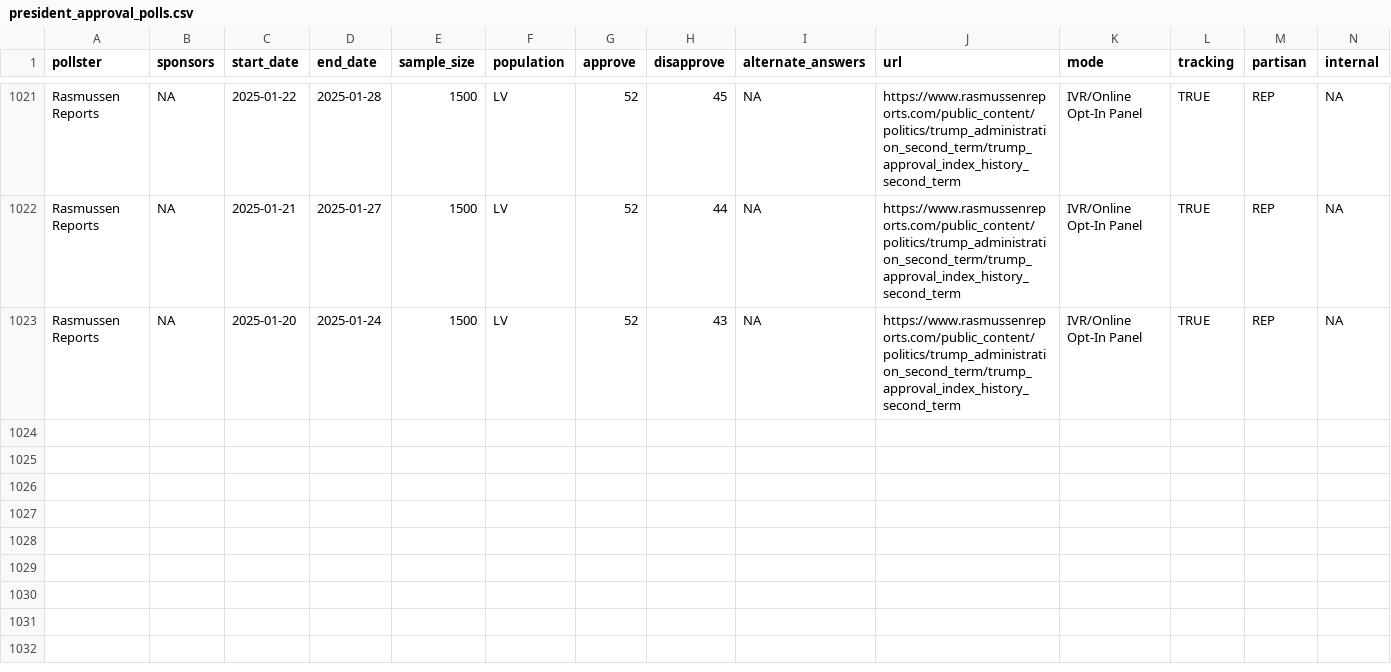
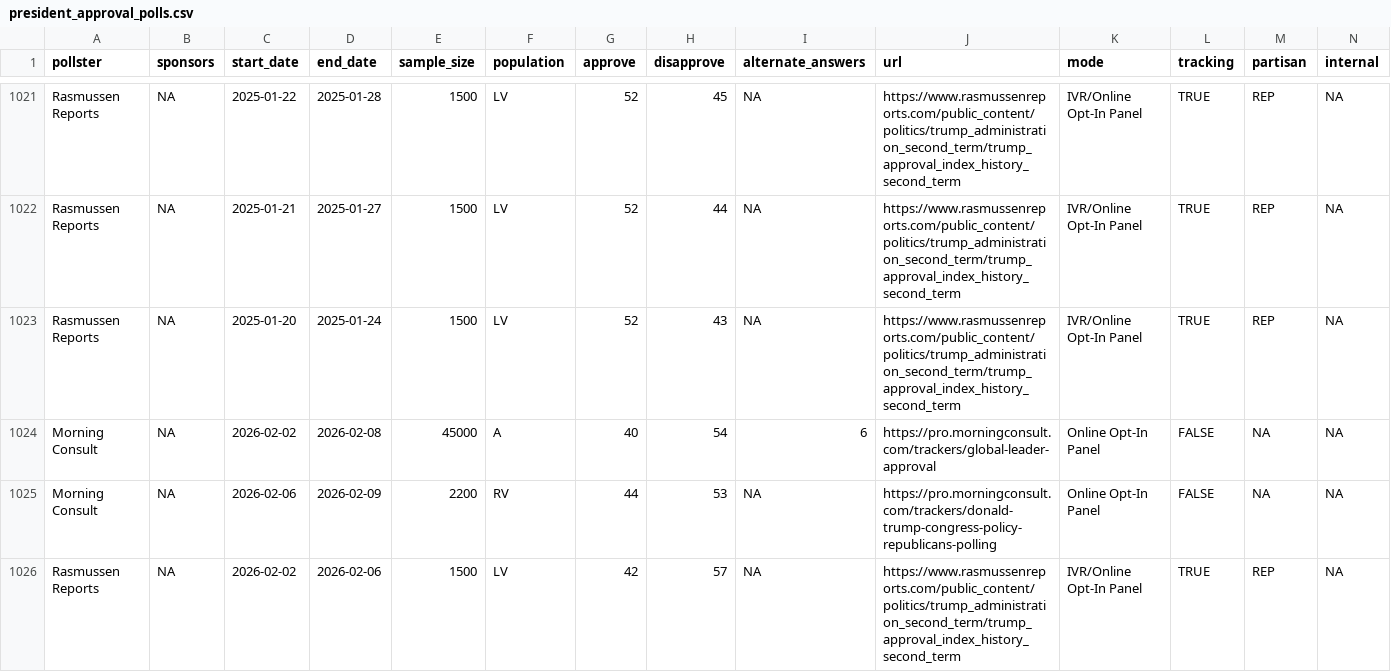
Before and after one commit to Hackquantumcpp/snoutcounter-backend, a CSV file: data/president_approval_polls.csv, drawn as a sheet; only a part is shown, gaps mark what is left out.

```diff
--- a/data/president_approval_polls.csv
+++ b/data/president_approval_polls.csv
@@ -1023 +1023,4 @@ Rasmussen Reports,NA,2025-01-21,2025-01-27,1500,LV,52,44,NA,https://www.rasmusse
 Rasmussen Reports,NA,2025-01-20,2025-01-24,1500,LV,52,43,NA,https://www.rasmussenreports.com/public_content/politics/trump_administration_second_term/trump_approval_index_history_second_term,IVR/Online Opt-In Panel,TRUE,REP,NA
+Morning Consult,NA,2026-02-02,2026-02-08,45000,A,40,54,6,https://pro.morningconsult.com/trackers/global-leader-approval,Online Opt-In Panel,FALSE,NA,NA
+Morning Consult,NA,2026-02-06,2026-02-09,2200,RV,44,53,NA,https://pro.morningconsult.com/trackers/donald-trump-congress-policy-republicans-polling,Online Opt-In Panel,FALSE,NA,NA
+Rasmussen Reports,NA,2026-02-02,2026-02-06,1500,LV,42,57,NA,https://www.rasmussenreports.com/public_content/politics/trump_administration_second_term/trump_approval_index_history_second_term,IVR/Online Opt-In Panel,TRUE,REP,NA
```
Also changed, not shown: averages/presidential_RV_approval.csv, averages/presidential_issue_approvals.csv, 9 other files.
